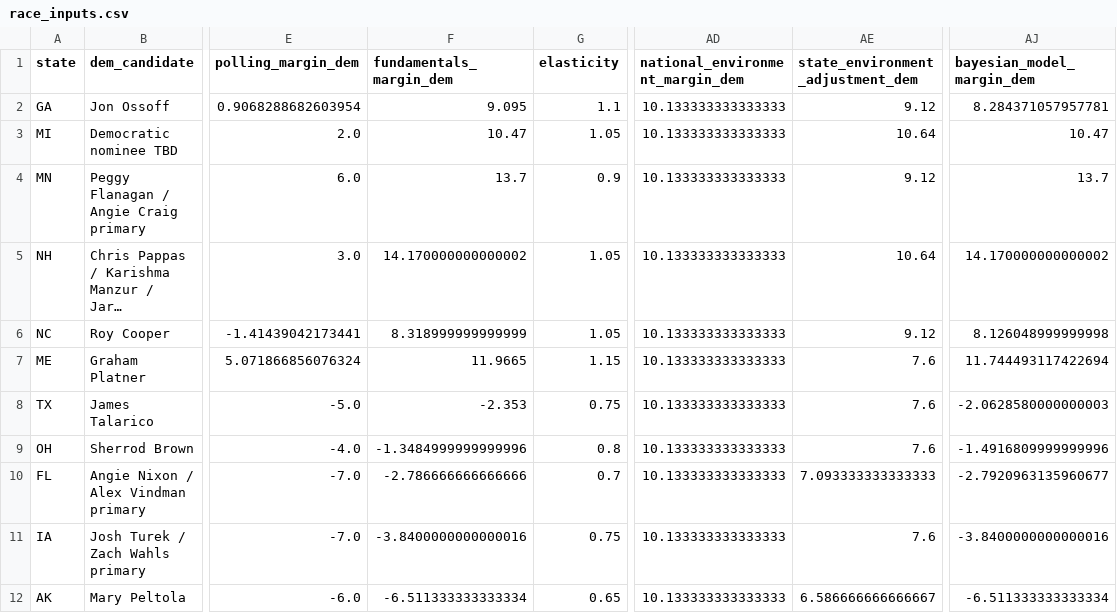
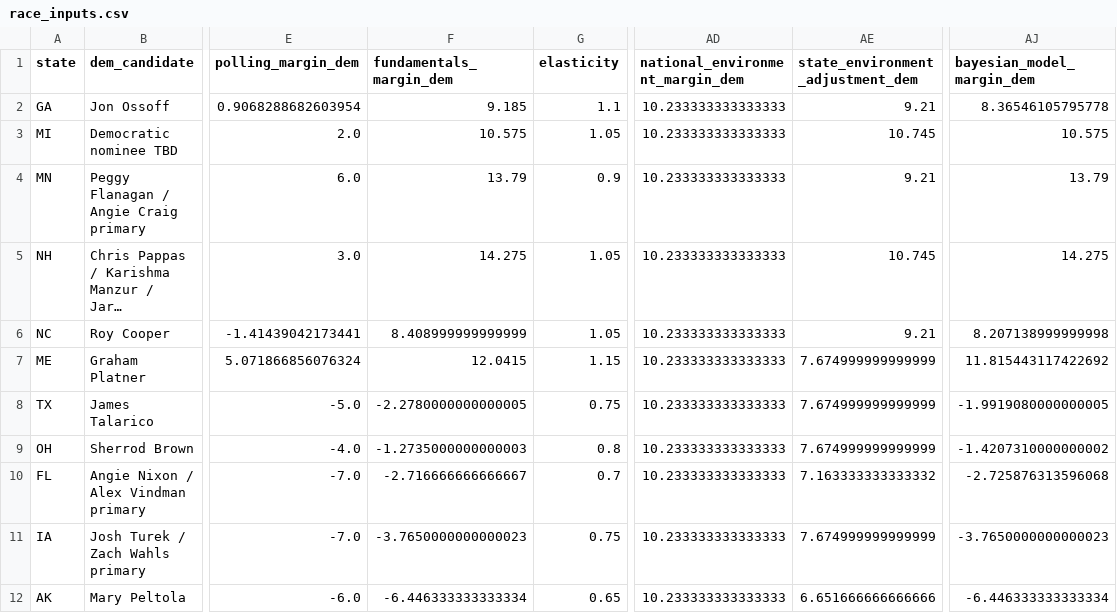
Before and after one commit to benyelin/2026-senate-model, a CSV file: inputs/race_inputs.csv, drawn as a sheet; only a part is shown, gaps mark what is left out; long unchanged cells end in …; the diff covers the shown part only; the diff names each change by its address in the sheet, - before the commit and + after, or states it on an @@ line.

Commit message:
Update model inputs and dashboard outputs

```diff
--- a/inputs/race_inputs.csv
+++ b/inputs/race_inputs.csv
-F2 (fundamentals_margin_dem): 9.095
+F2 (fundamentals_margin_dem): 9.185
-AD2:AD12 (national_environment_margin_dem): 10.133333333333333
+AD2:AD12 (national_environment_margin_dem): 10.233333333333333
-AE2 (state_environment_adjustment_dem): 9.12
+AE2 (state_environment_adjustment_dem): 9.21
-AJ2 (bayesian_model_margin_dem): 8.284371057957781
+AJ2 (bayesian_model_margin_dem): 8.36546105795778
-F3 (fundamentals_margin_dem): 10.47
+F3 (fundamentals_margin_dem): 10.575
-AE3 (state_environment_adjustment_dem): 10.64
+AE3 (state_environment_adjustment_dem): 10.745
-AJ3 (bayesian_model_margin_dem): 10.47
+AJ3 (bayesian_model_margin_dem): 10.575
-F4 (fundamentals_margin_dem): 13.7
+F4 (fundamentals_margin_dem): 13.79
-AE4 (state_environment_adjustment_dem): 9.12
+AE4 (state_environment_adjustment_dem): 9.21
-AJ4 (bayesian_model_margin_dem): 13.7
+AJ4 (bayesian_model_margin_dem): 13.79
-F5 (fundamentals_margin_dem): 14.170000000000002
+F5 (fundamentals_margin_dem): 14.275
-AE5 (state_environment_adjustment_dem): 10.64
+AE5 (state_environment_adjustment_dem): 10.745
-AJ5 (bayesian_model_margin_dem): 14.170000000000002
+AJ5 (bayesian_model_margin_dem): 14.275
-F6 (fundamentals_margin_dem): 8.318999999999999
+F6 (fundamentals_margin_dem): 8.408999999999999
-AE6 (state_environment_adjustment_dem): 9.12
+AE6 (state_environment_adjustment_dem): 9.21
-AJ6 (bayesian_model_margin_dem): 8.126048999999998
+AJ6 (bayesian_model_margin_dem): 8.207138999999998
-F7 (fundamentals_margin_dem): 11.9665
+F7 (fundamentals_margin_dem): 12.0415
-AE7:AE9 (state_environment_adjustment_dem): 7.6
+AE7:AE9 (state_environment_adjustment_dem): 7.674999999999999
-AJ7 (bayesian_model_margin_dem): 11.744493117422694
+AJ7 (bayesian_model_margin_dem): 11.815443117422692
-F8 (fundamentals_margin_dem): -2.353
+F8 (fundamentals_margin_dem): -2.2780000000000005
-AJ8 (bayesian_model_margin_dem): -2.0628580000000003
+AJ8 (bayesian_model_margin_dem): -1.9919080000000005
-F9 (fundamentals_margin_dem): -1.3484999999999996
+F9 (fundamentals_margin_dem): -1.2735000000000003
-AJ9 (bayesian_model_margin_dem): -1.4916809999999996
+AJ9 (bayesian_model_margin_dem): -1.4207310000000002
-F10 (fundamentals_margin_dem): -2.786666666666666
+F10 (fundamentals_margin_dem): -2.716666666666667
-AE10 (state_environment_adjustment_dem): 7.093333333333333
+AE10 (state_environment_adjustment_dem): 7.163333333333332
-AJ10 (bayesian_model_margin_dem): -2.7920963135960677
+AJ10 (bayesian_model_margin_dem): -2.725876313596068
-F11 (fundamentals_margin_dem): -3.8400000000000016
+F11 (fundamentals_margin_dem): -3.7650000000000023
-AE11 (state_environment_adjustment_dem): 7.6
+AE11 (state_environment_adjustment_dem): 7.674999999999999
-AJ11 (bayesian_model_margin_dem): -3.8400000000000016
+AJ11 (bayesian_model_margin_dem): -3.7650000000000023
-F12 (fundamentals_margin_dem): -6.511333333333334
+F12 (fundamentals_margin_dem): -6.446333333333334
-AE12 (state_environment_adjustment_dem): 6.586666666666667
+AE12 (state_environment_adjustment_dem): 6.651666666666666
-AJ12 (bayesian_model_margin_dem): -6.511333333333334
+AJ12 (bayesian_model_margin_dem): -6.446333333333334
```
Also changed, not shown: 96 edited cells elsewhere in this file, inputs/bayesian_update_generated.csv, outputs/forecast_summary.csv, 6 other files.
